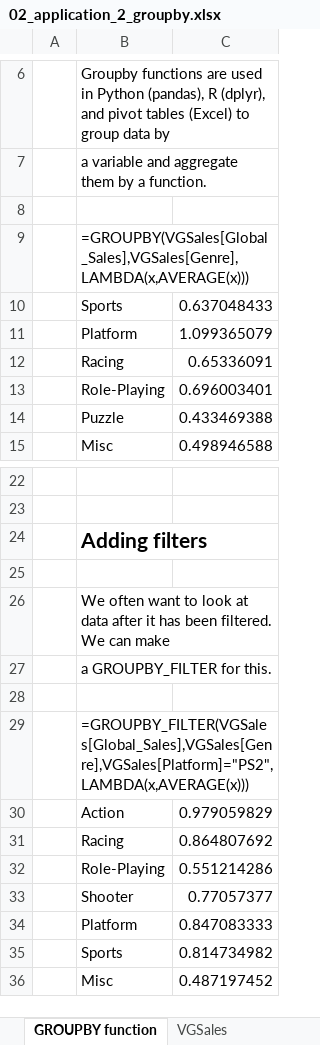
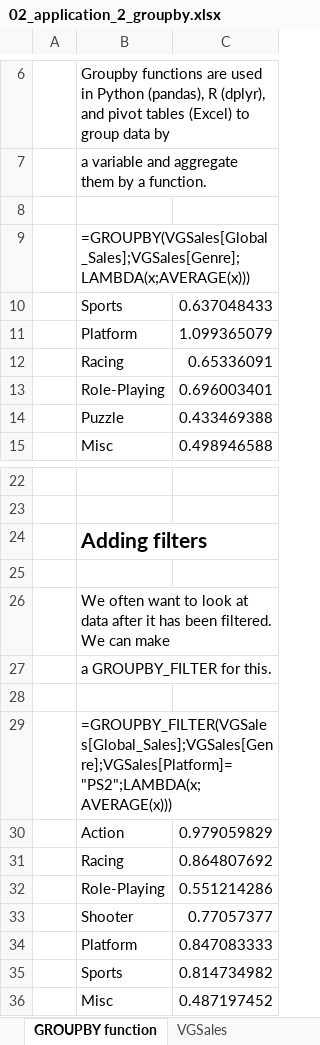
Before and after one commit to BI-DS/ELE-3915, an Excel workbook: slides/lecture07/02_application_2_groupby.xlsx, sheet GROUPBY function, drawn as a sheet; only a part is shown, gaps mark what is left out; values as stored, in another font and other column widths than the file's, no borders; the diff names each change by its address in the sheet, - before the commit and + after, or states it on an @@ line.

```diff
--- a/slides/lecture07/02_application_2_groupby.xlsx (sheet GROUPBY function)
+++ b/slides/lecture07/02_application_2_groupby.xlsx (sheet GROUPBY function)
-B9: =GROUPBY(VGSales[Global_Sales],VGSales[Genre],LAMBDA(x,AVERAGE(x)))
+B9: =GROUPBY(VGSales[Global_Sales];VGSales[Genre];LAMBDA(x;AVERAGE(x)))
-B29: =GROUPBY_FILTER(VGSales[Global_Sales],VGSales[Genre],VGSales[Platform]="PS2",LAMBDA(x,AVERAGE(x)))
+B29: =GROUPBY_FILTER(VGSales[Global_Sales];VGSales[Genre];VGSales[Platform]="PS2";LAMBDA(x;AVERAGE(x)))
```
Also changed, not shown: exercises/exercises06.xlsx, slides/lecture01.xlsx, 54 other files.
